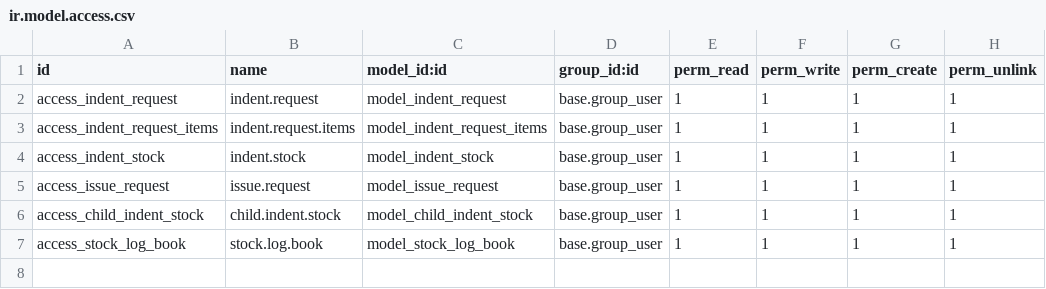
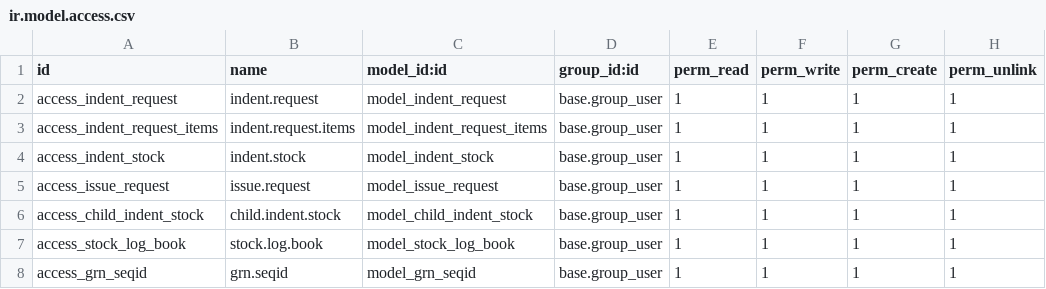
Before and after one commit to gotorishab/stpi, a CSV file: indent_stpi/security/ir.model.access.csv, drawn as a sheet; the diff names each change by its address in the sheet, - before the commit and + after, or states it on an @@ line.

Commit message:
Indent

```diff
--- a/indent_stpi/security/ir.model.access.csv
+++ b/indent_stpi/security/ir.model.access.csv
+row 8: access_grn_seqid | grn.seqid | model_grn_seqid | base.group_user | 1 | 1 | 1 | 1
```
Also changed, not shown: 6 other files.
